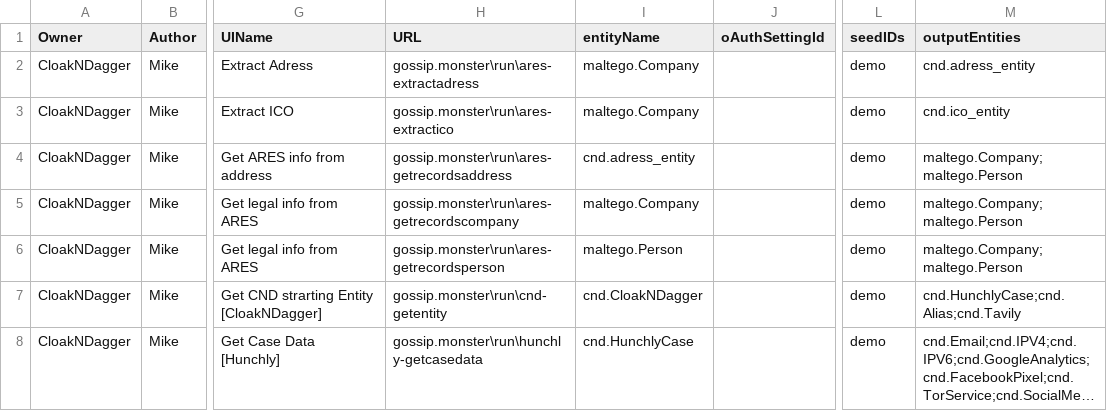
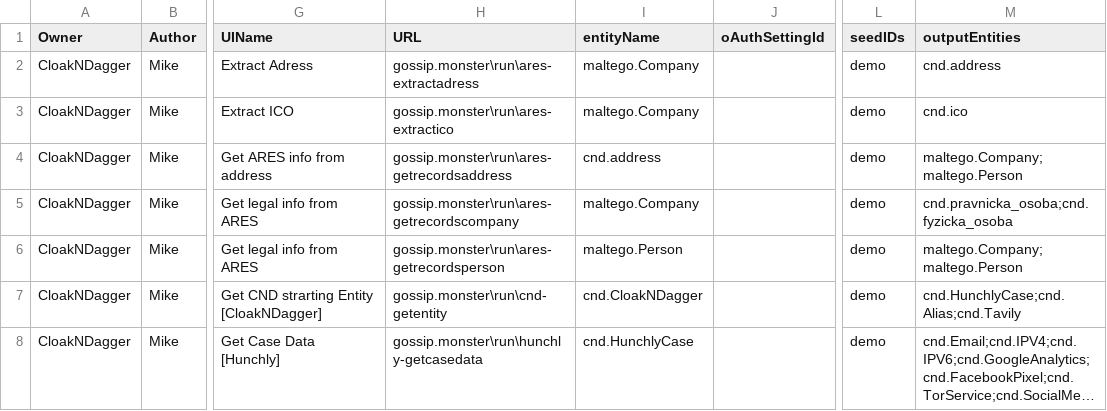
Before and after one commit to czeos/CloakNDagger, a CSV file: transforms.csv, drawn as a sheet; only a part is shown, gaps mark what is left out; long unchanged cells end in …; the diff names each change by its address in the sheet, - before the commit and + after, or states it on an @@ line.

```diff
--- a/transforms.csv
+++ b/transforms.csv
-M2 (outputEntities): cnd.adress_entity
+M2 (outputEntities): cnd.address
-M3 (outputEntities): cnd.ico_entity
+M3 (outputEntities): cnd.ico
-I4 (entityName): cnd.adress_entity
+I4 (entityName): cnd.address
-M5 (outputEntities): maltego.Company;maltego.Person
+M5 (outputEntities): cnd.pravnicka_osoba;cnd.fyzicka_osoba
```
Also changed, not shown: 33 other files.
